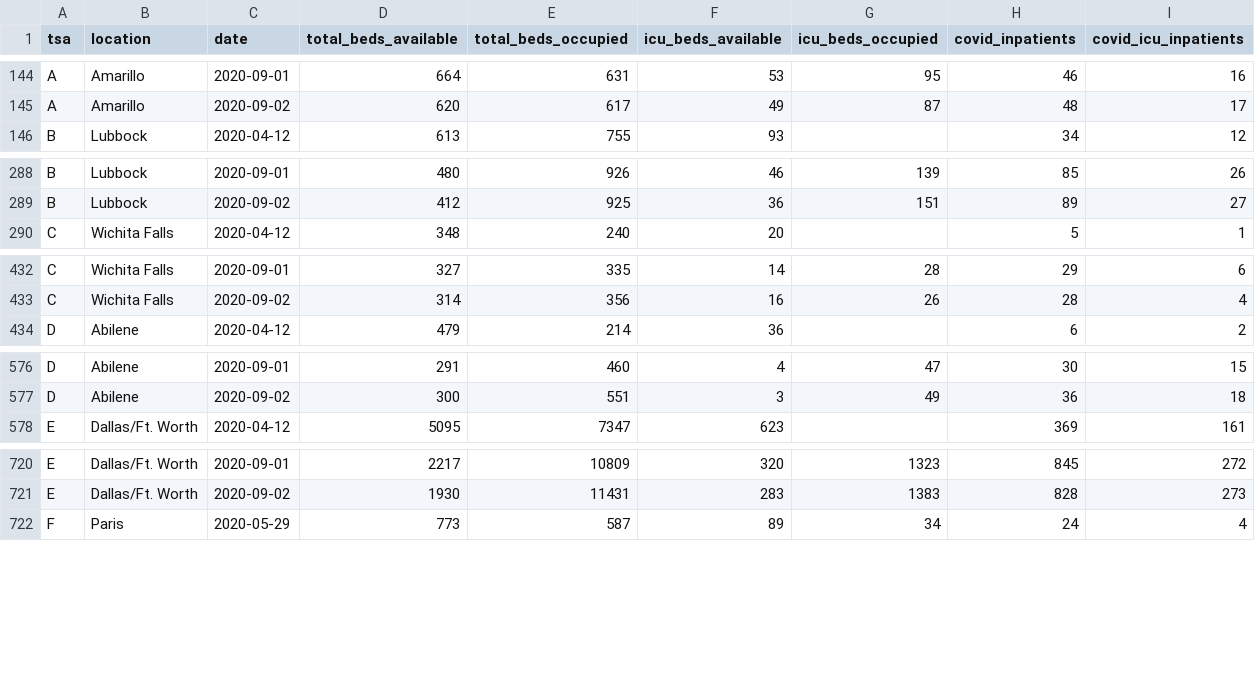
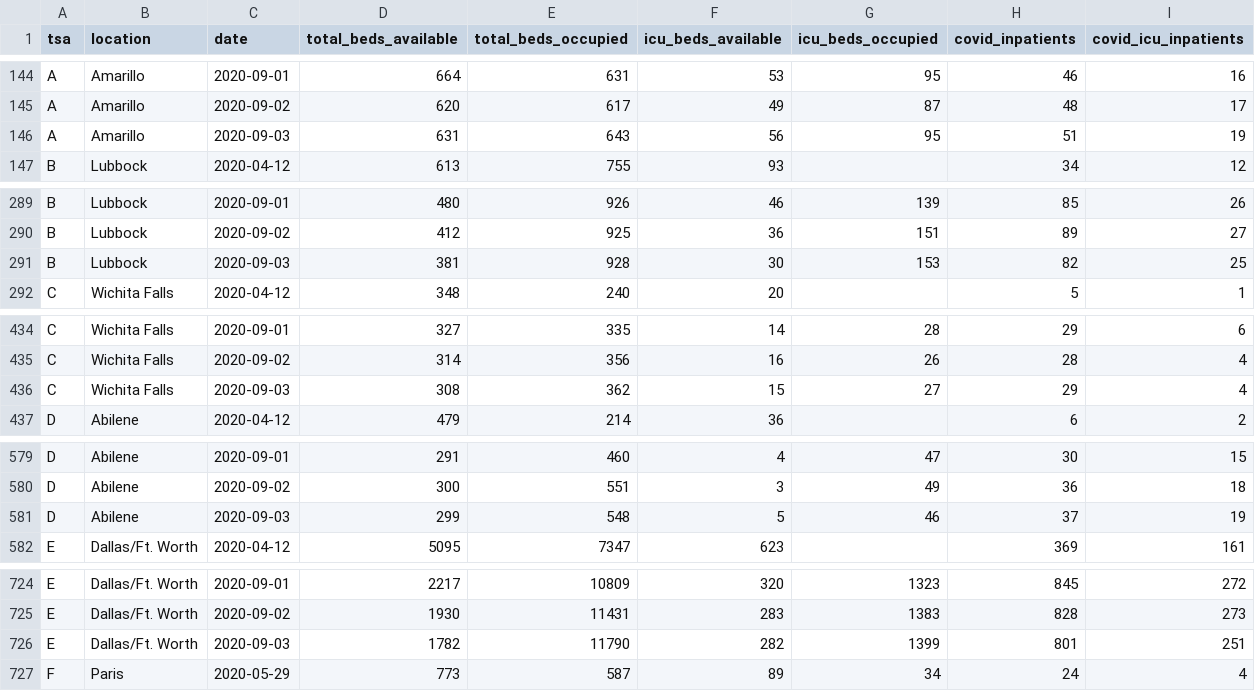
Before and after one commit to shiruken/covid-texas, a CSV file: data.csv, drawn as a sheet; only a part is shown, gaps mark what is left out; the diff covers the shown part only; the diff names each change by its address in the sheet, - before the commit and + after, or states it on an @@ line.

```diff
--- a/data.csv
+++ b/data.csv
+row 146: A | Amarillo | 2020-09-03 | 631 | 643 | 56 | 95 | 51 | 19
+row 291: B | Lubbock | 2020-09-03 | 381 | 928 | 30 | 153 | 82 | 25
+row 436: C | Wichita Falls | 2020-09-03 | 308 | 362 | 15 | 27 | 29 | 4
+row 581: D | Abilene | 2020-09-03 | 299 | 548 | 5 | 46 | 37 | 19
+row 726: E | Dallas/Ft. Worth | 2020-09-03 | 1782 | 11790 | 282 | 1399 | 801 | 251
```
Also changed, not shown: 17 added rows elsewhere in this file, docs/data.csv.
